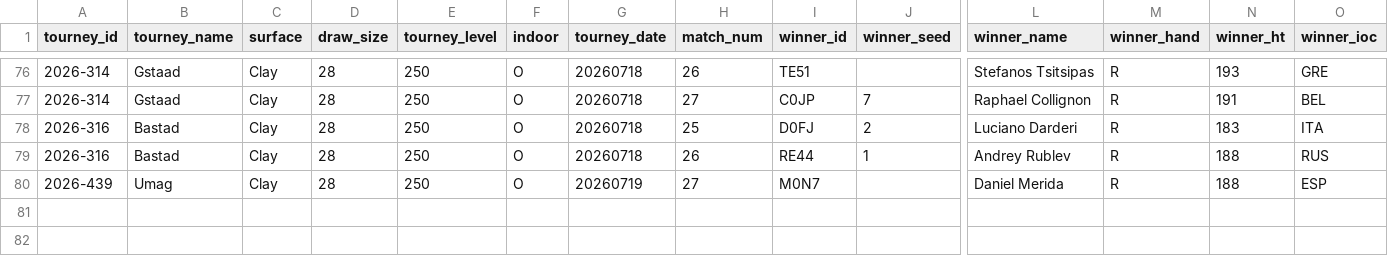
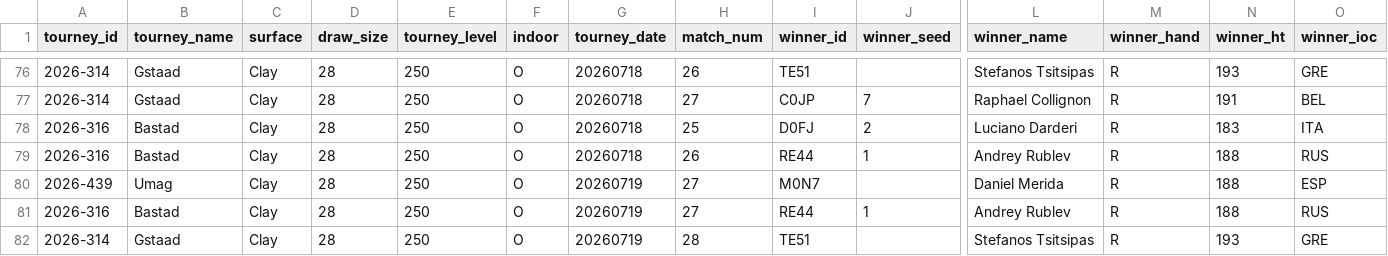
Before and after one commit to gmalbert/tennis-predictions, a CSV file: tml-data/ongoing_tourneys.csv, drawn as a sheet; only a part is shown, gaps mark what is left out; rows hold the shown columns only; the diff names each change by its address in the sheet, - before the commit and + after, or states it on an @@ line.

```diff
--- a/tml-data/ongoing_tourneys.csv
+++ b/tml-data/ongoing_tourneys.csv
+row 81: 2026-316 | Bastad | Clay | 28 | 250 | O | 20260719 | 27 | RE44 | 1 | Andrey Rublev | R | 188 | RUS
+row 82: 2026-314 | Gstaad | Clay | 28 | 250 | O | 20260719 | 28 | TE51 |  | Stefanos Tsitsipas | R | 193 | GRE
```
Also changed, not shown: data_files/flashscore_odds_history.csv, 3 other files.
